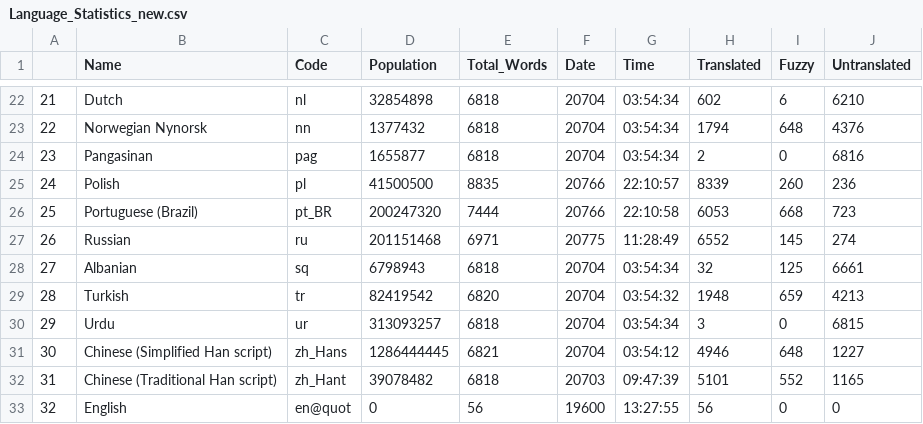
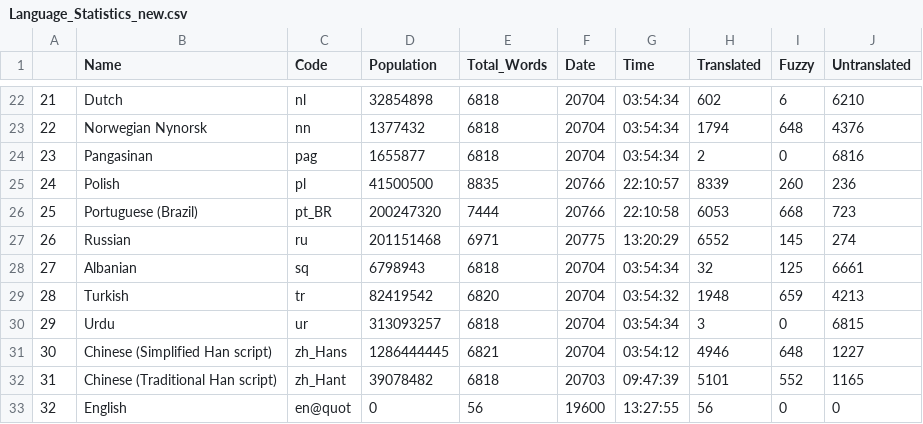
Before and after one commit to r-devel/translations-dashboard, a CSV file: weblate/Language Statisitics/Language_Statistics_new.csv, drawn as a sheet; only a part is shown, gaps mark what is left out.

```diff
--- a/weblate/Language Statisitics/Language_Statistics_new.csv
+++ b/weblate/Language Statisitics/Language_Statistics_new.csv
@@ -26,3 +26,3 @@
 "25","Portuguese (Brazil)","pt_BR",200247320,7444,"20766","22:10:58",6053,668,723
-"26","Russian","ru",201151468,6971,"20775","11:28:49",6552,145,274
+"26","Russian","ru",201151468,6971,"20775","13:20:29",6552,145,274
 "27","Albanian","sq",6798943,6818,"20704","03:54:34",32,125,6661
```
